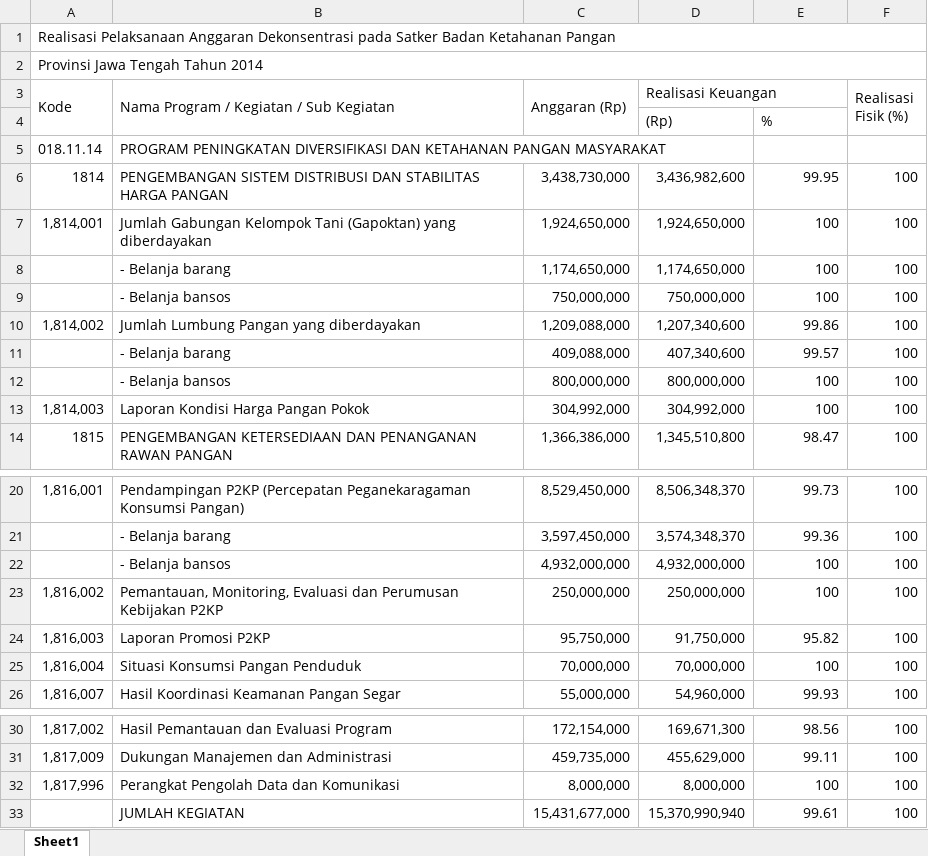
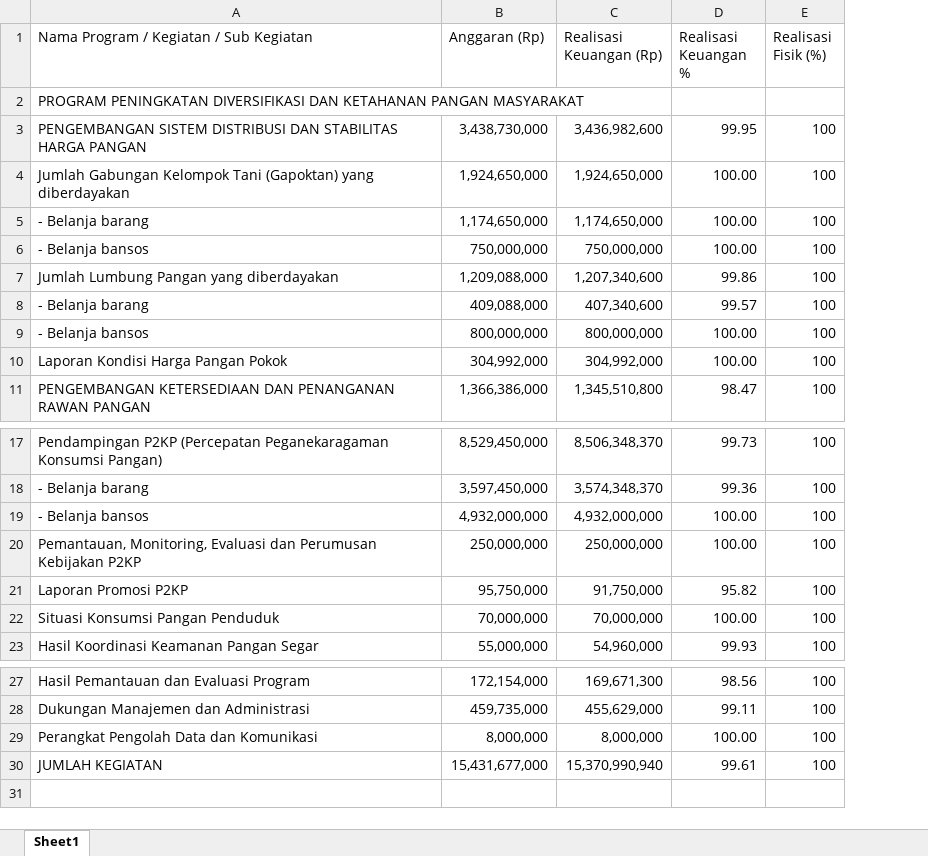
Before and after one commit to imanudinsubagja/tugas_sesi_4_analisis_data, an Excel workbook: realisasi-apbn-2014.xlsx, sheet Sheet1, drawn as a sheet; only a part is shown, gaps mark what is left out; values as stored, in another font and other column widths than the file's, no cell formats; removed rows and columns are numbered as before the commit, all else as after; the diff names each change by its address in the sheet, - before the commit and + after, or states it on an @@ line.

```diff
--- a/realisasi-apbn-2014.xlsx (sheet Sheet1)
+++ b/realisasi-apbn-2014.xlsx (sheet Sheet1)
-column A (Kode), rows 5-14: 018.11.14 | 1814 | 1,814,001 |  |  | 1,814,002 |  |  | 1,814,003 | 1815; rows 20-26: 1,816,001 |  |  | 1,816,002 | 1,816,003 | 1,816,004 | 1,816,007; rows 30-32: 1,817,002 | 1,817,009 | 1,817,996
-row 1: Realisasi Pelaksanaan Anggaran Dekonsentrasi pada Satker Badan Ketahanan Pangan
-row 2: Provinsi Jawa Tengah Tahun 2014
-B3:B4 merged
-C3:C4 merged
-C1: Realisasi Keuangan
+C1: Realisasi Keuangan (Rp)
-D3:E3 merged
-D1: (empty)
+D1: Realisasi Keuangan %
-F3:F4 merged
-row 4:  |  |  | (Rp) | %
-D4:D6 (Realisasi Keuangan %): 100
+D4:D6 (Realisasi Keuangan %): 100.00
-D9:D10 (Realisasi Keuangan %): 100
+D9:D10 (Realisasi Keuangan %): 100.00
-D19:D20 (Realisasi Keuangan %): 100
+D19:D20 (Realisasi Keuangan %): 100.00
-D22 (Realisasi Keuangan %): 100
+D22 (Realisasi Keuangan %): 100.00
-D29 (Realisasi Keuangan %): 100
+D29 (Realisasi Keuangan %): 100.00
```
Also changed, not shown: cell formats, realisasi-apbn-2015.xlsx, realisasi-apbn-2016.xlsx, 2 other files.
